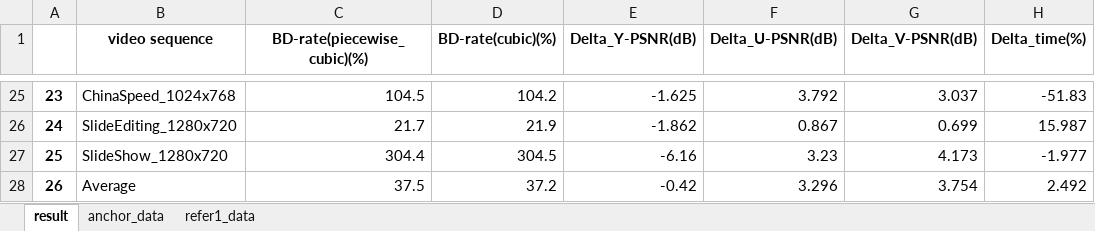
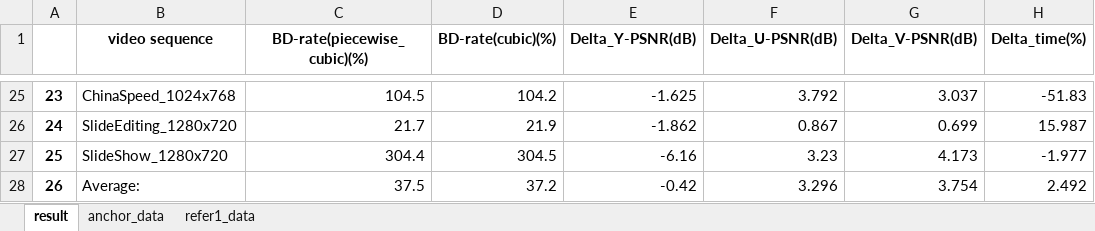
Before and after one commit to soaringleefighting/autoCodecTest, an Excel workbook: scripts/data_analysis/out/analysis_result_x265_vs._uavs3e.xlsx, sheet result, drawn as a sheet; only a part is shown, gaps mark what is left out; values as stored, in another font and other column widths than the file's, no borders; charts and pictures not drawn; the diff names each change by its address in the sheet, - before the commit and + after, or states it on an @@ line.

```diff
--- a/scripts/data_analysis/out/analysis_result_x265_vs._uavs3e.xlsx (sheet result)
+++ b/scripts/data_analysis/out/analysis_result_x265_vs._uavs3e.xlsx (sheet result)
-B28 (video sequence): Average
+B28 (video sequence): Average:
```
Also changed, not shown: scripts/data_analysis/out/analysis_result_x264_vs._x265.xlsx, scripts/data_analysis/out/analysis_result_x264_vs._x265_vs._uavs3e.xlsx, 15 other files.
